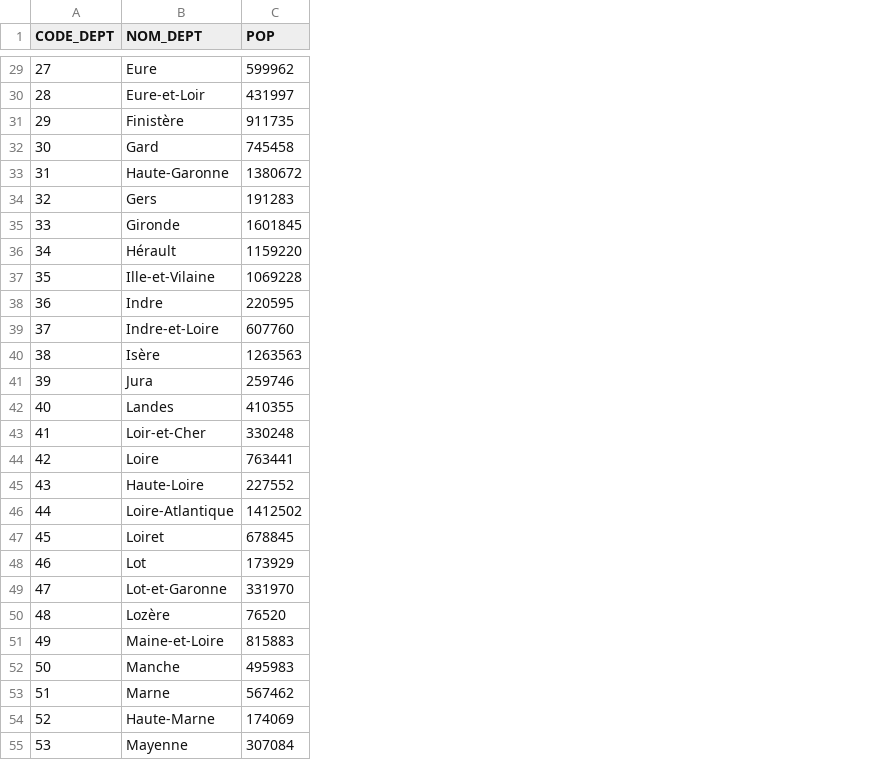
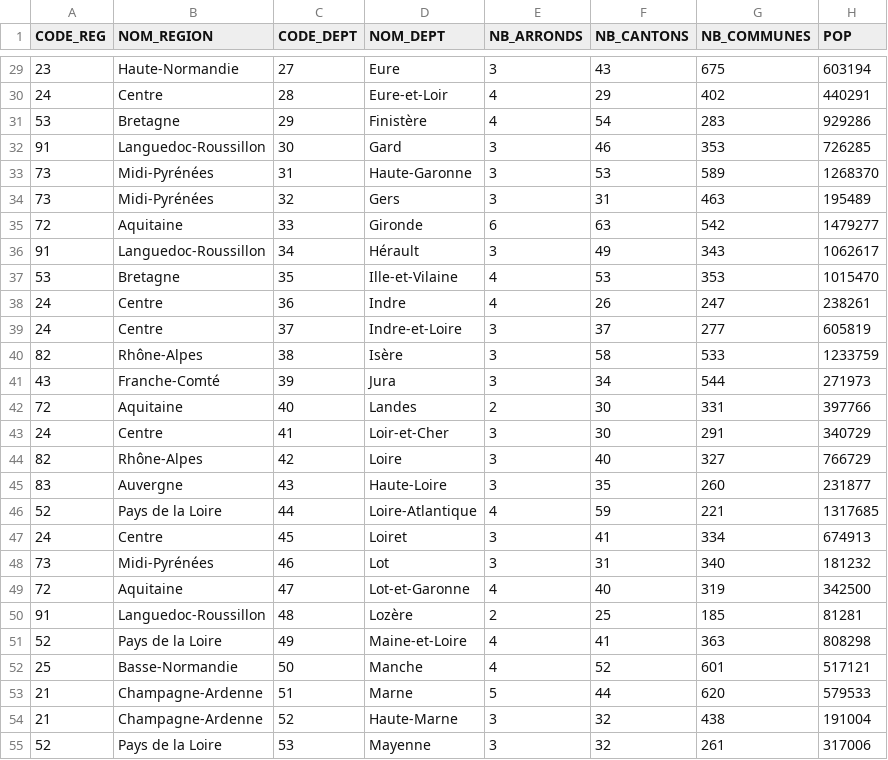
Before and after one commit to matthieu994/OpenData, a CSV file: scripts/population.csv, drawn as a sheet; only a part is shown, gaps mark what is left out; addresses are those after the commit; the diff covers the shown part only; the diff names each change by its address in the sheet, - before the commit and + after, or states it on an @@ line.

```diff
--- a/scripts/population.csv
+++ b/scripts/population.csv
+column A (CODE_REG), rows 29-55: 23 | 24 | 53 | 91 | 73 | 73 | 72 | 91 | 53 | 24 | 24 | 82 | 43 | 72 | 24 | 82 | 83 | 52 | 24 | 73 | 72 | 91 | 52 | 25 | 21 | 21 | 52
+column B (NOM_REGION), rows 29-55: Haute-Normandie | Centre | Bretagne | Languedoc-Roussillon | Midi-Pyrénées | Midi-Pyrénées | Aquitaine | Languedoc-Roussillon | Bretagne | Centre | Centre | Rhône-Alpes | Franche-Comté | Aquitaine | Centre | Rhône-Alpes | Auvergne | Pays de la Loire | Centre | Midi-Pyrénées | Aquitaine | Languedoc-Roussillon | Pays de la Loire | Basse-Normandie | Champagne-Ardenne | Champagne-Ardenne | Pays de la Loire
+column E (NB_ARRONDS), rows 29-55: 3 | 4 | 4 | 3 | 3 | 3 | 6 | 3 | 4 | 4 | 3 | 3 | 3 | 2 | 3 | 3 | 3 | 4 | 3 | 3 | 4 | 2 | 4 | 4 | 5 | 3 | 3
+column F (NB_CANTONS), rows 29-55: 43 | 29 | 54 | 46 | 53 | 31 | 63 | 49 | 53 | 26 | 37 | 58 | 34 | 30 | 30 | 40 | 35 | 59 | 41 | 31 | 40 | 25 | 41 | 52 | 44 | 32 | 32
+column G (NB_COMMUNES), rows 29-55: 675 | 402 | 283 | 353 | 589 | 463 | 542 | 343 | 353 | 247 | 277 | 533 | 544 | 331 | 291 | 327 | 260 | 221 | 334 | 340 | 319 | 185 | 363 | 601 | 620 | 438 | 261
-H29 (POP): 599962
+H29 (POP): 603194
-H30 (POP): 431997
+H30 (POP): 440291
-H31 (POP): 911735
+H31 (POP): 929286
-H32 (POP): 745458
+H32 (POP): 726285
-H33 (POP): 1380672
+H33 (POP): 1268370
-H34 (POP): 191283
+H34 (POP): 195489
-H35 (POP): 1601845
+H35 (POP): 1479277
-H36 (POP): 1159220
+H36 (POP): 1062617
-H37 (POP): 1069228
+H37 (POP): 1015470
-H38 (POP): 220595
+H38 (POP): 238261
-H39 (POP): 607760
+H39 (POP): 605819
-H40 (POP): 1263563
+H40 (POP): 1233759
-H41 (POP): 259746
+H41 (POP): 271973
-H42 (POP): 410355
+H42 (POP): 397766
-H43 (POP): 330248
+H43 (POP): 340729
-H44 (POP): 763441
+H44 (POP): 766729
-H45 (POP): 227552
+H45 (POP): 231877
-H46 (POP): 1412502
+H46 (POP): 1317685
-H47 (POP): 678845
+H47 (POP): 674913
-H48 (POP): 173929
+H48 (POP): 181232
-H49 (POP): 331970
+H49 (POP): 342500
-H50 (POP): 76520
+H50 (POP): 81281
-H51 (POP): 815883
+H51 (POP): 808298
-H52 (POP): 495983
+H52 (POP): 517121
-H53 (POP): 567462
+H53 (POP): 579533
-H54 (POP): 174069
+H54 (POP): 191004
-H55 (POP): 307084
+H55 (POP): 317006
```
Also changed, not shown: 20 removed rows and 73 edited cells elsewhere in this file, 22 other files.
